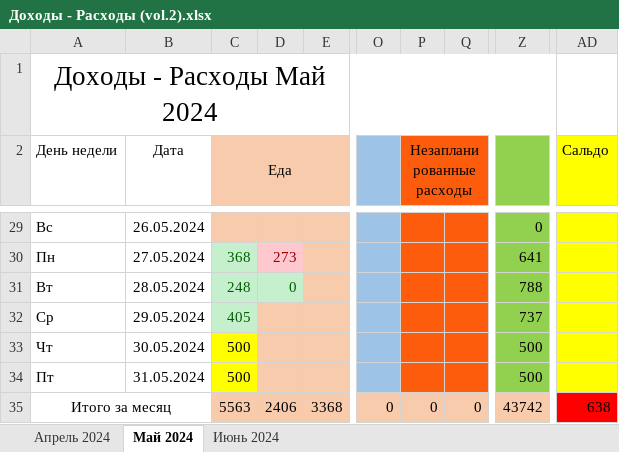
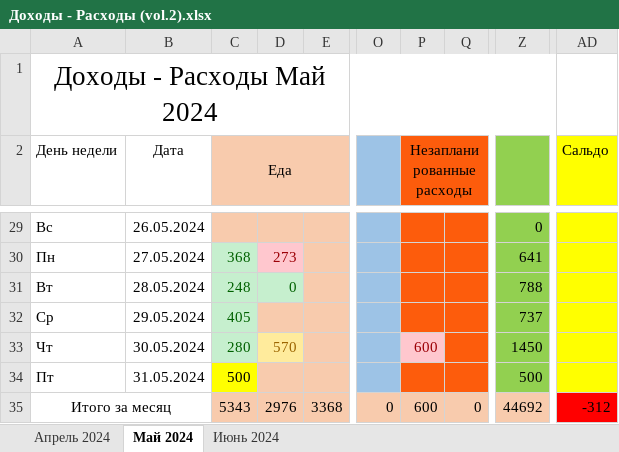
Before and after one commit to EugenySobyanin/Repository_1, an Excel workbook: Другое/Доходы - Расходы (vol.2).xlsx, sheet Май 2024, drawn as a sheet; only a part is shown, gaps mark what is left out; values as stored, in another font and other column widths than the file's, no borders; the diff names each change by its address in the sheet, - before the commit and + after, or states it on an @@ line.

```diff
--- a/Другое/Доходы - Расходы (vol.2).xlsx (sheet Май 2024)
+++ b/Другое/Доходы - Расходы (vol.2).xlsx (sheet Май 2024)
-C33 (Еда): 500
+C33 (Еда): 280
@@ C33 fill: #FFFF00 → #C6EFCE, text colour: black → #006100 @@
-D33: (empty)
+D33: 570
-D33 fill: #F8CBAD
+D33 fill: #FFEB9C
-P33 (Незапланированные расходы): (empty)
+P33 (Незапланированные расходы): 600
-P33 fill: #FD5C0C
+P33 fill: #FFC7CE
-Z33: 500
+Z33: 1450
-C35 (Еда): 5563
+C35 (Еда): 5343
-D35: 2406
+D35: 2976
-P35 (Незапланированные расходы): 0
+P35 (Незапланированные расходы): 600
-Z35: 43742
+Z35: 44692
-AD35 (Сальдо): 638
+AD35 (Сальдо): -312
```
Also changed, not shown: sheet Июнь 2024, 2 other files.
